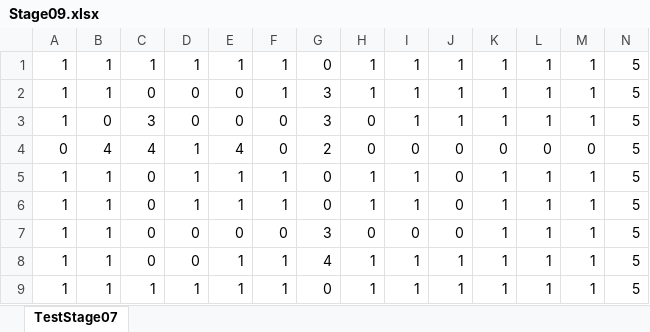
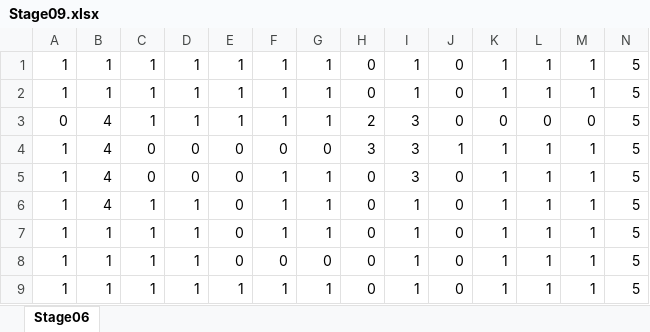
Before and after one commit to KondoSuguru/LoopGame, an Excel workbook: LoopGame/LoopGame/Content/csv/Stage09.xlsx, sheet Stage06, drawn as a sheet; only a part is shown; values as stored, in another font and other column widths than the file's, no borders; conditional formats not drawn; removed rows and columns are numbered as before the commit, all else as after; rows hold the shown columns only; the diff names each change by its address in the sheet, - before the commit and + after, or states it on an @@ line.

```diff
--- a/LoopGame/LoopGame/Content/csv/Stage09.xlsx (sheet Stage06)
+++ b/LoopGame/LoopGame/Content/csv/Stage09.xlsx (sheet Stage06)
-sheet tab: TestStage07
+sheet tab: Stage06
-G1: 0
+G1: 1
-H1:H2: 1
+H1:H2: 0
-J1:J2: 1
+J1:J2: 0
-C2: 0
+C2: 1
-D2: 0
+D2: 1
-E2: 0
+E2: 1
-G2: 3
+G2: 1
+row 3: 0 | 4 | 1 | 1 | 1 | 1 | 1 | 2 | 3 | 0 | 0 | 0 | 0 | 5
-B4: 0
+B4: 4
-C4: 3
+C4: 0
-G4: 3
+G4: 0
-H4: 0
+H4: 3
-I4: 1
+I4: 3
-row 4: 0 | 4 | 4 | 1 | 4 | 0 | 2 | 0 | 0 | 0 | 0 | 0 | 0 | 5
-B5:B6: 1
+B5:B6: 4
-D5: 1
+D5: 0
-E5:E6: 1
+E5:E6: 0
-G5:G6: 0
+G5:G6: 1
-H5:H6: 1
+H5:H6: 0
-I5: 1
+I5: 3
-C6:C8: 0
+C6:C8: 1
-D7:D8: 0
+D7:D8: 1
-F7: 0
+F7: 1
-G7: 3
+G7: 1
-I7: 0
+I7: 1
-E8: 1
+E8: 0
-F8: 1
+F8: 0
-G8: 4
+G8: 0
-H8:H9: 1
+H8:H9: 0
-J8:J9: 1
+J8:J9: 0
-G9: 0
+G9: 1
```
Also changed, not shown: LoopGame/LoopGame/Content/csv/Stage06.xlsx, LoopGame/LoopGame/Content/csv/Stage07.xlsx, 4 other files.
